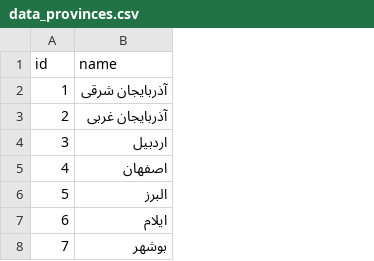
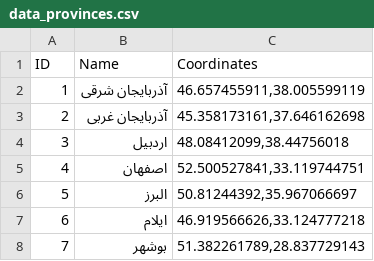
Before and after one commit to masterking32/iran-states-cities-districts, a CSV file: data_provinces.csv, drawn as a sheet; only a part is shown; removed rows and columns are numbered as before the commit, all else as after; the diff names each change by its address in the sheet, - before the commit and + after, or states it on an @@ line.

```diff
--- a/data_provinces.csv
+++ b/data_provinces.csv
+column C, rows 2-8: 46.657455911,38.005599119 | 45.358173161,37.646162698 | 48.08412099,38.44756018 | 52.500527841,33.119744751 | 50.81244392,35.967066697 | 46.919566626,33.124777218 | 51.382261789,28.837729143
-row 1: id | name
+row 1: ID | Name | Coordinates
```
Also changed, not shown: 7 other files.
